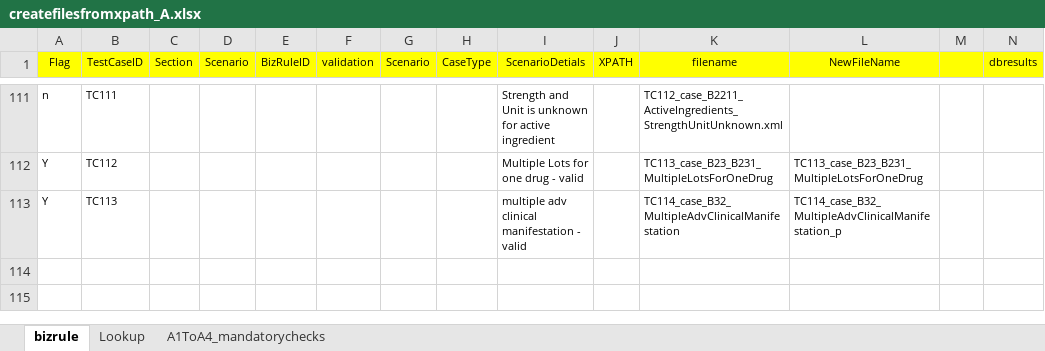
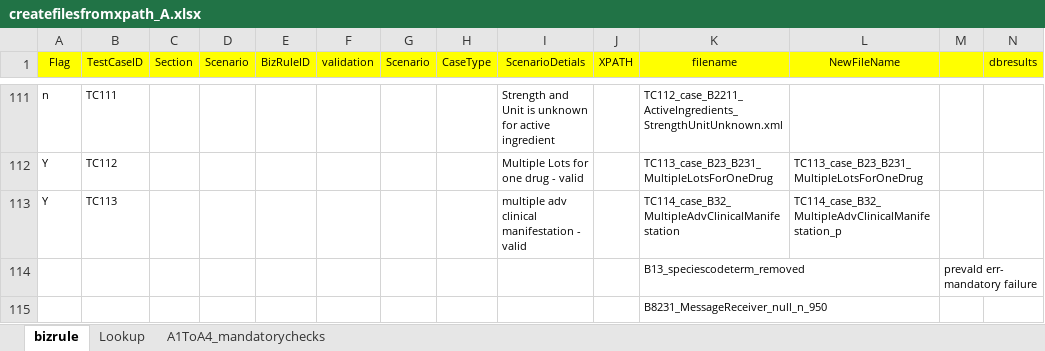
Before and after one commit to unkannan/vich-file-creation, an Excel workbook: Files/Templates/createfilesfromxpath_A.xlsx, sheet bizrule, drawn as a sheet; only a part is shown, gaps mark what is left out; values as stored, in another font and other column widths than the file's, no borders; charts and pictures not drawn; rows hold the shown columns only; the diff covers the shown part only; the diff names each change by its address in the sheet, - before the commit and + after, or states it on an @@ line.

```diff
--- a/Files/Templates/createfilesfromxpath_A.xlsx (sheet bizrule)
+++ b/Files/Templates/createfilesfromxpath_A.xlsx (sheet bizrule)
+row 114:  |  |  |  |  |  |  |  |  |  | B13_speciescodeterm_removed |  | prevald err- mandatory failure
+row 115:  |  |  |  |  |  |  |  |  |  | B8231_MessageReceiver_null_n_950
```
Also changed, not shown: 2 added rows and 1 edited cell elsewhere in this sheet, charts or pictures, 6 other files.
